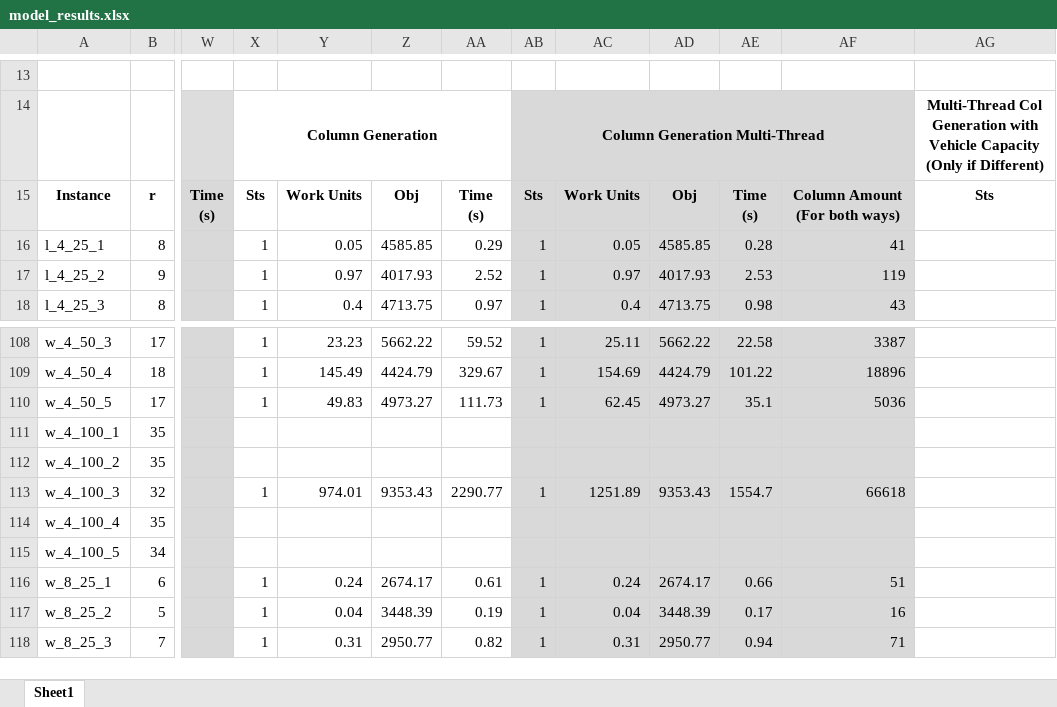
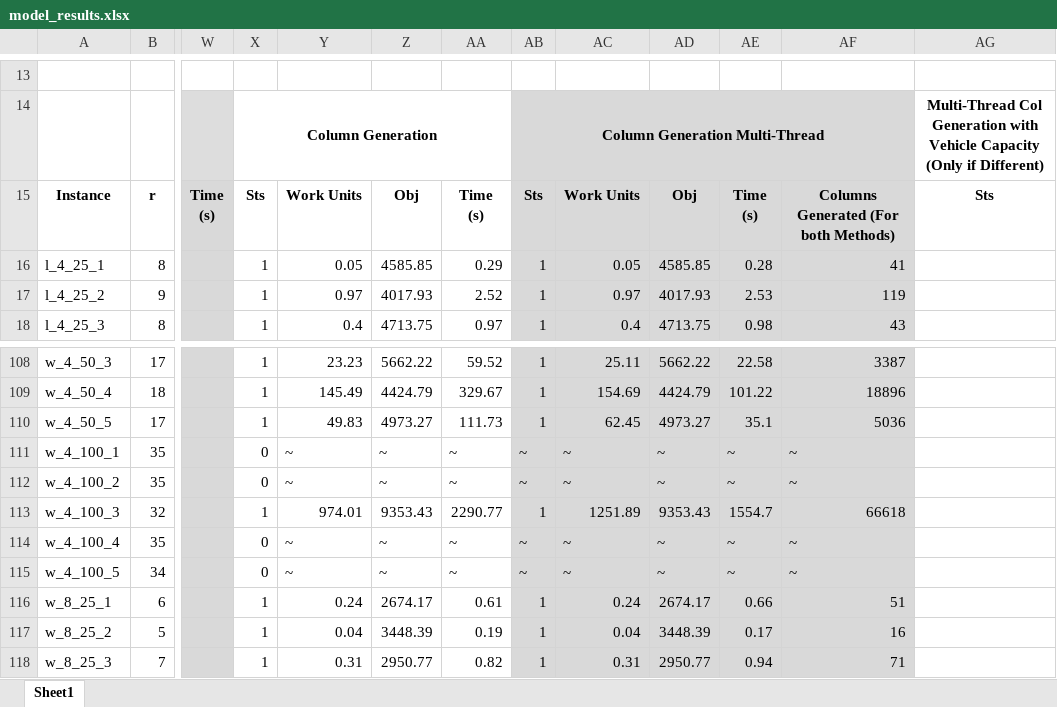
Before and after one commit to Conor-Kik/MATH3205_MPDPTW_Project, an Excel workbook: docs/model_results.xlsx, sheet Sheet1, drawn as a sheet; only a part is shown, gaps mark what is left out; values as stored, in another font and other column widths than the file's, no borders; the diff covers the shown part only; the diff names each change by its address in the sheet, - before the commit and + after, or states it on an @@ line.

Commit message:
Results col gen

```diff
--- a/docs/model_results.xlsx (sheet Sheet1)
+++ b/docs/model_results.xlsx (sheet Sheet1)
-AF15: Column Amount (For both ways)
+AF15: Columns Generated (For both Methods)
-X111:X112: (empty)
+X111:X112: 0
-Y111:Y112: (empty)
+Y111:Y112: ~
-Z111:Z112: (empty)
+Z111:Z112: ~
-AA111:AA112: (empty)
+AA111:AA112: ~
-AB111:AB112: (empty)
+AB111:AB112: ~
-AC111:AC112: (empty)
+AC111:AC112: ~
-AD111:AD112: (empty)
+AD111:AD112: ~
-AE111:AE112: (empty)
+AE111:AE112: ~
-AF111:AF112: (empty)
+AF111:AF112: ~
-X114:X115: (empty)
+X114:X115: 0
-Y114:Y115: (empty)
+Y114:Y115: ~
-Z114:Z115: (empty)
+Z114:Z115: ~
-AA114:AA115: (empty)
+AA114:AA115: ~
-AB114:AB115: (empty)
+AB114:AB115: ~
-AC114:AC115: (empty)
+AC114:AC115: ~
-AD114:AD115: (empty)
+AD114:AD115: ~
-AE114:AE115: (empty)
+AE114:AE115: ~
-AF114:AF115: (empty)
+AF114:AF115: ~
```
Also changed, not shown: 24 edited cells elsewhere in this sheet.
